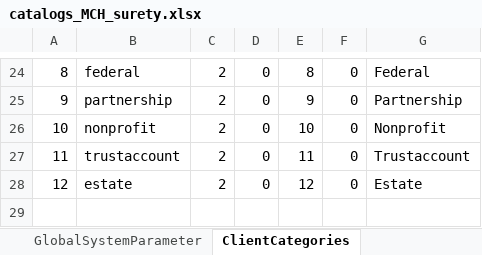
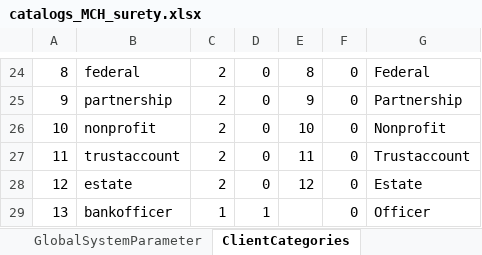
Before and after one commit to nymbusinc/nymbusolbapp, an Excel workbook: banks/surety/catalogs/catalogs_MCH_surety.xlsx, sheet ClientCategories, drawn as a sheet; only a part is shown, gaps mark what is left out; values as stored, in another font and other column widths than the file's, no borders; the diff names each change by its address in the sheet, - before the commit and + after, or states it on an @@ line.

```diff
--- a/banks/surety/catalogs/catalogs_MCH_surety.xlsx (sheet ClientCategories)
+++ b/banks/surety/catalogs/catalogs_MCH_surety.xlsx (sheet ClientCategories)
+row 29: 13 | bankofficer | 1 | 1 |  | 0 | Officer
```
Also changed, not shown: sheet GlobalSystemParameter, sheet CBSClientAccountRelationCateg, sheet CBSClientAccountRelationType, sheet RightInitSubsets, sheet CBSAccountTypeMapping, other sheet tabs, charts or pictures, 1 other file.
